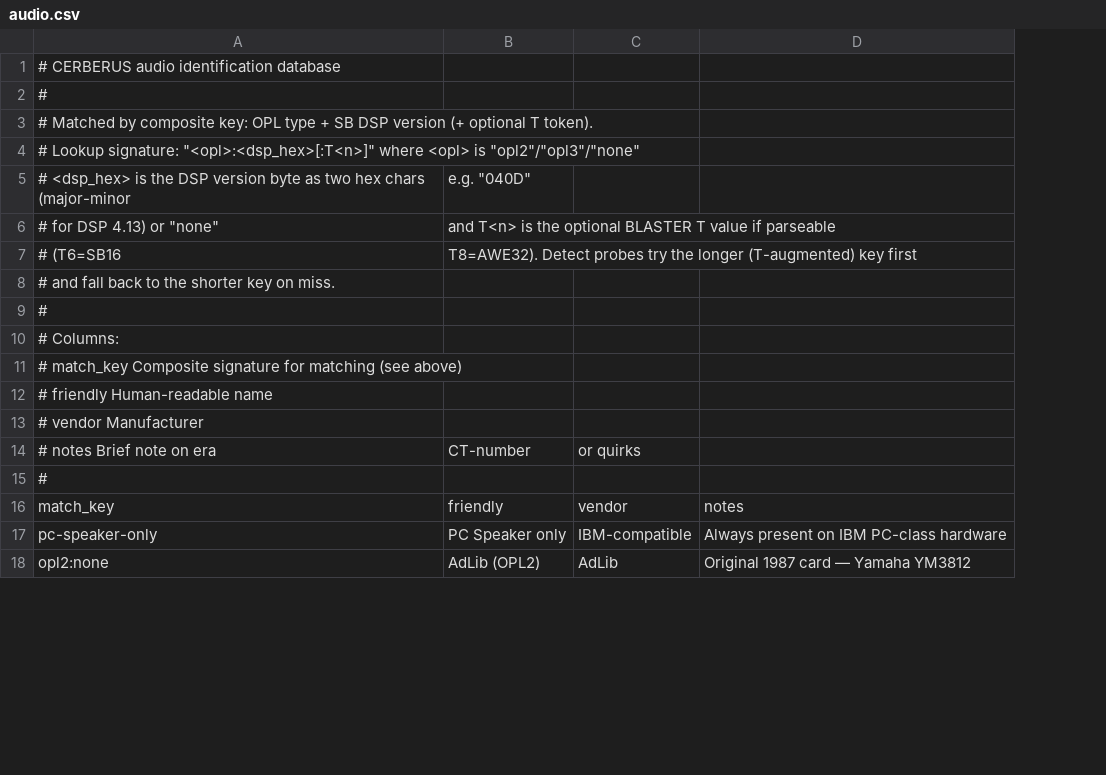
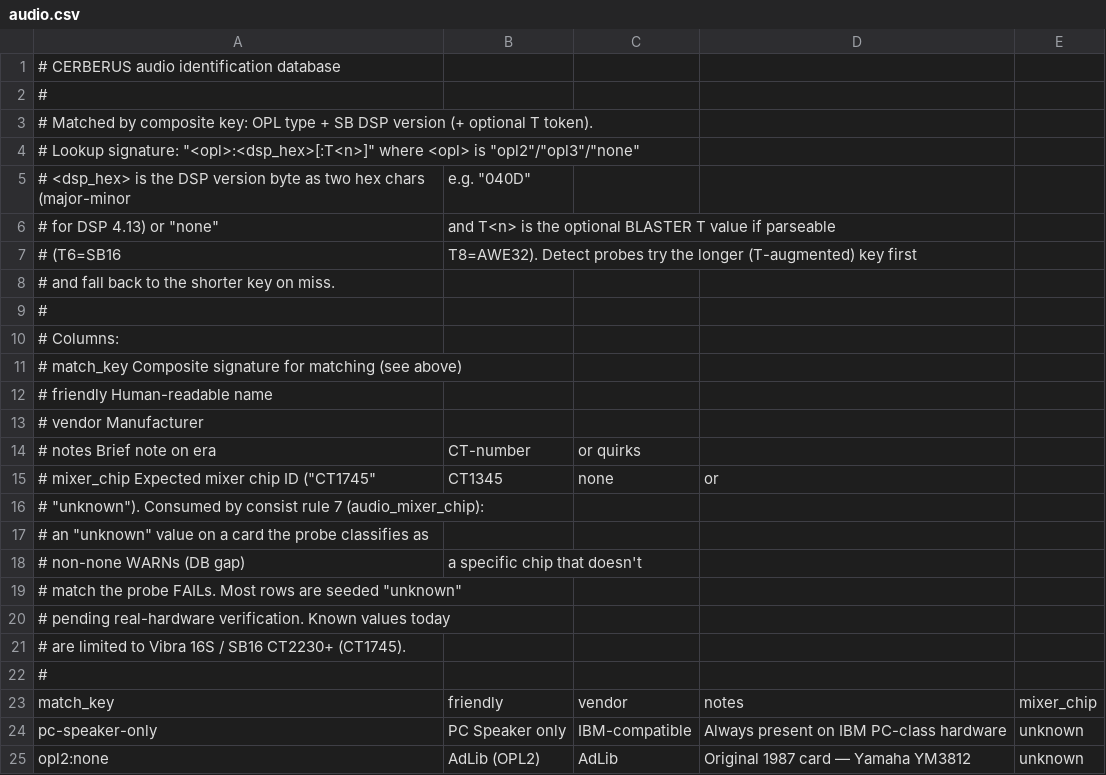
Before and after one commit to tonyuatkins-afk/CERBERUS, a CSV file: hw_db/audio.csv, drawn as a sheet; only a part is shown; the diff names each change by its address in the sheet, - before the commit and + after, or states it on an @@ line.

```diff
--- a/hw_db/audio.csv
+++ b/hw_db/audio.csv
+column E, rows 23-25: mixer_chip | unknown | unknown
+row 15: # mixer_chip Expected mixer chip ID ("CT1745" | CT1345 | none | or
+row 16: # "unknown"). Consumed by consist rule 7 (audio_mixer_chip):
+row 17: # an "unknown" value on a card the probe classifies as
+row 18: # non-none WARNs (DB gap) | a specific chip that doesn't
+row 19: # match the probe FAILs. Most rows are seeded "unknown"
+row 20: # pending real-hardware verification. Known values today
+row 21: # are limited to Vibra 16S / SB16 CT2230+ (CT1745).
```
Also changed, not shown: 6 other files.
